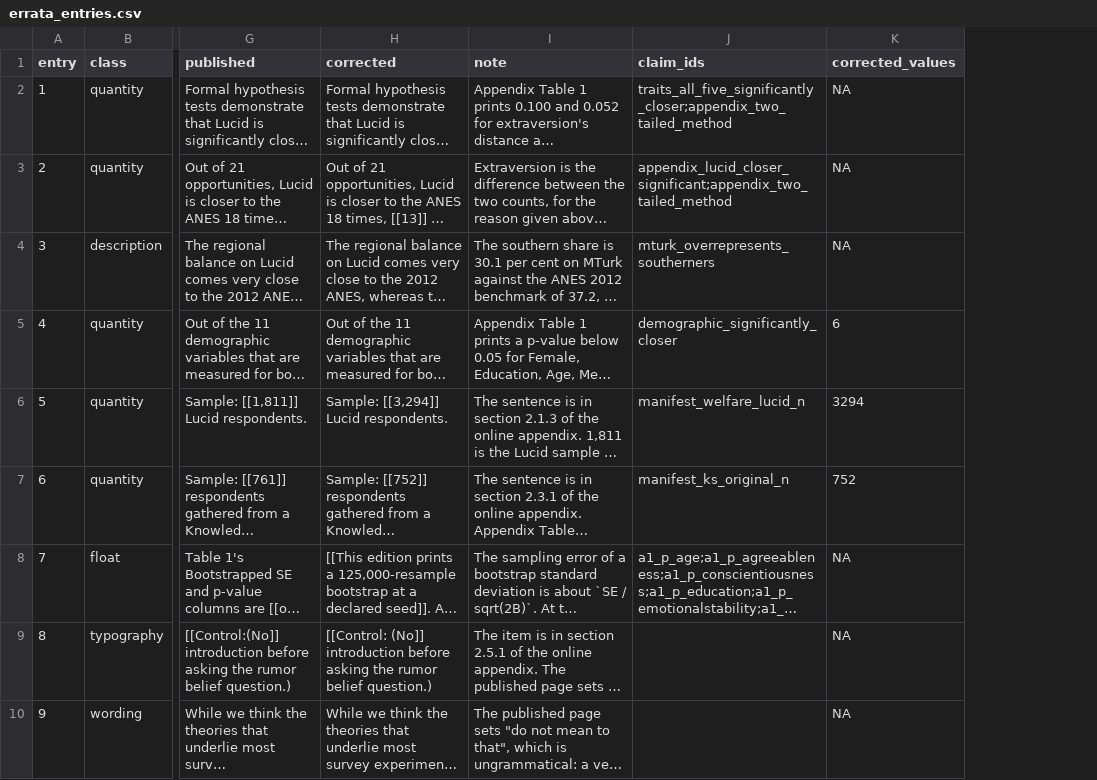
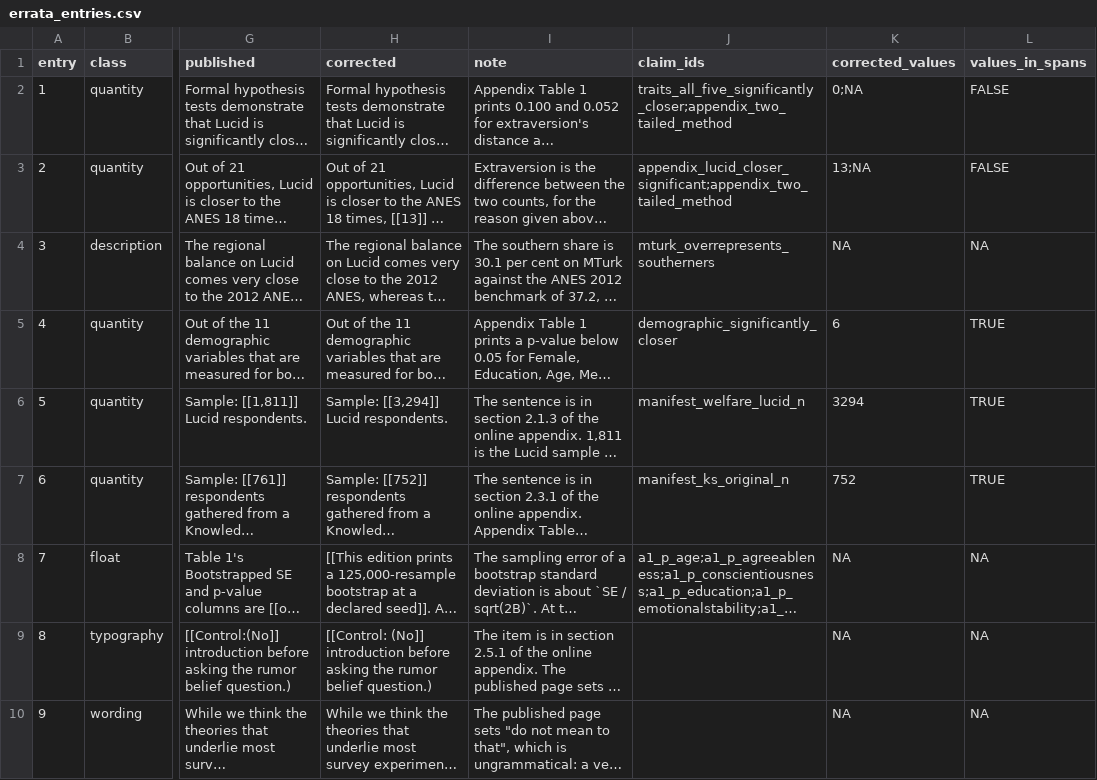
Before and after one commit to active-maintenance-aec/coppock_mcclellan_2019, a CSV file: errata_entries.csv, drawn as a sheet; only a part is shown, gaps mark what is left out; long unchanged cells end in …; the diff names each change by its address in the sheet, - before the commit and + after, or states it on an @@ line.

```diff
--- a/errata_entries.csv
+++ b/errata_entries.csv
+column L (values_in_spans), rows 2-10: FALSE | FALSE | NA | TRUE | TRUE | TRUE | NA | NA | NA
-K2 (corrected_values): NA
+K2 (corrected_values): 0;NA
-K3 (corrected_values): NA
+K3 (corrected_values): 13;NA
```
Also changed, not shown: 1 other file.
